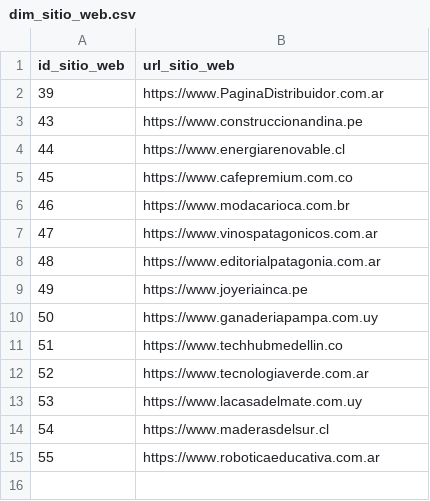
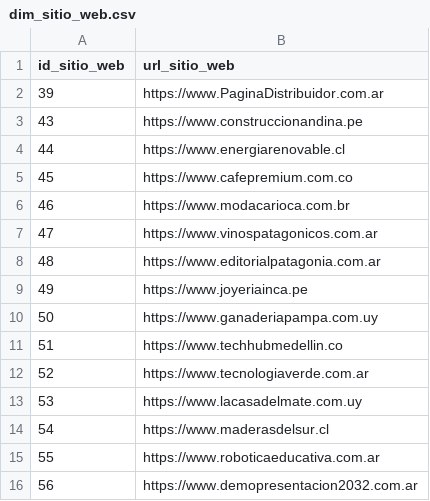
Before and after one commit to BertoneZ/Data-Warehouse-BD3, a CSV file: datos_exportados/dim_sitio_web.csv, drawn as a sheet; the diff names each change by its address in the sheet, - before the commit and + after, or states it on an @@ line.

```diff
--- a/datos_exportados/dim_sitio_web.csv
+++ b/datos_exportados/dim_sitio_web.csv
+row 16: 56 | https://www.demopresentacion2032.com.ar
```
Also changed, not shown: datos_exportados/ft_visitas.csv, 5 other files.
